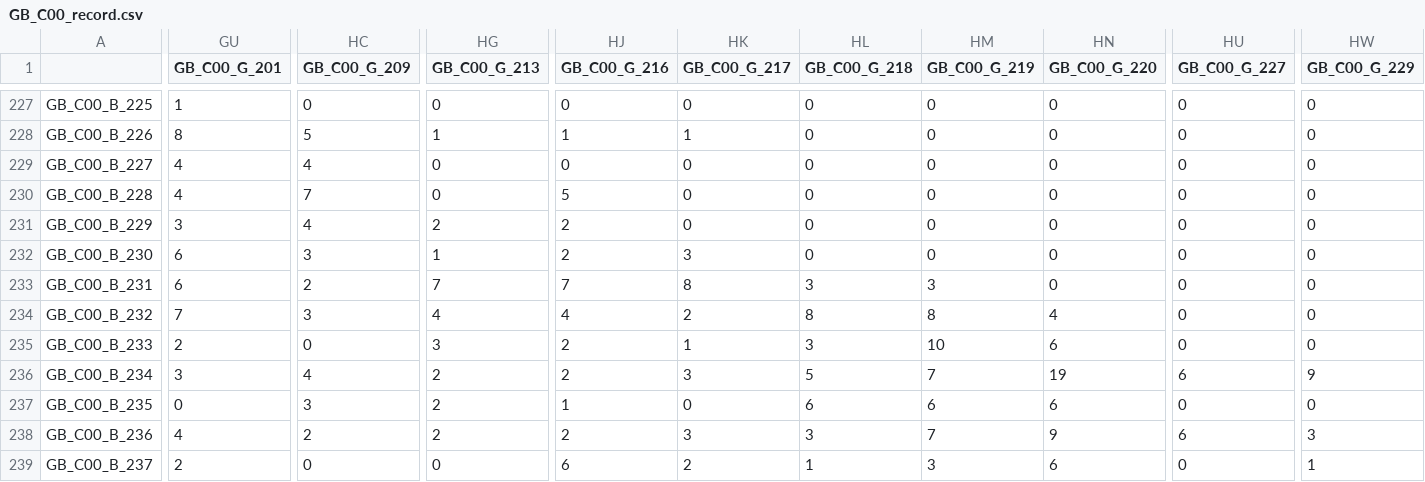
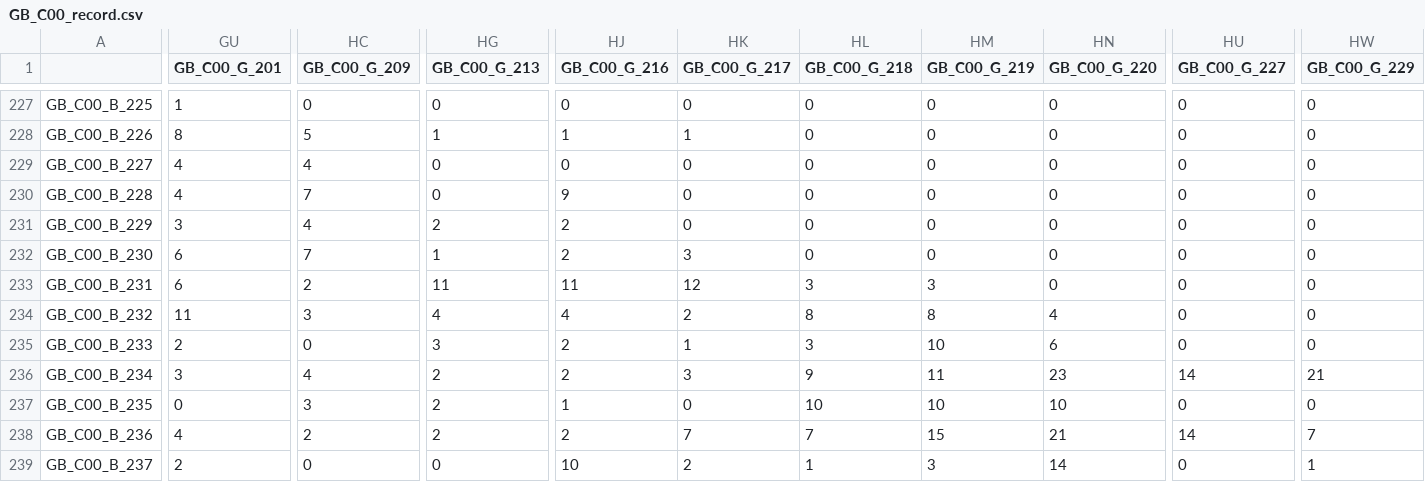
Before and after one commit to haoqiwang97/NaturalImageStatistics, a CSV file: pre_train/train_database/GB_C00_record.csv, drawn as a sheet; only a part is shown, gaps mark what is left out; the diff covers the shown part only; the diff names each change by its address in the sheet, - before the commit and + after, or states it on an @@ line.

```diff
--- a/pre_train/train_database/GB_C00_record.csv
+++ b/pre_train/train_database/GB_C00_record.csv
-HJ230 (GB_C00_G_216): 5
+HJ230 (GB_C00_G_216): 9
-HC232 (GB_C00_G_209): 3
+HC232 (GB_C00_G_209): 7
-HG233 (GB_C00_G_213): 7
+HG233 (GB_C00_G_213): 11
-HJ233 (GB_C00_G_216): 7
+HJ233 (GB_C00_G_216): 11
-HK233 (GB_C00_G_217): 8
+HK233 (GB_C00_G_217): 12
-GU234 (GB_C00_G_201): 7
+GU234 (GB_C00_G_201): 11
-HL236 (GB_C00_G_218): 5
+HL236 (GB_C00_G_218): 9
-HM236 (GB_C00_G_219): 7
+HM236 (GB_C00_G_219): 11
-HN236 (GB_C00_G_220): 19
+HN236 (GB_C00_G_220): 23
-HU236 (GB_C00_G_227): 6
+HU236 (GB_C00_G_227): 14
-HW236 (GB_C00_G_229): 9
+HW236 (GB_C00_G_229): 21
-HL237 (GB_C00_G_218): 6
+HL237 (GB_C00_G_218): 10
-HM237 (GB_C00_G_219): 6
+HM237 (GB_C00_G_219): 10
-HN237 (GB_C00_G_220): 6
+HN237 (GB_C00_G_220): 10
-HK238 (GB_C00_G_217): 3
+HK238 (GB_C00_G_217): 7
-HL238 (GB_C00_G_218): 3
+HL238 (GB_C00_G_218): 7
-HM238 (GB_C00_G_219): 7
+HM238 (GB_C00_G_219): 15
-HN238 (GB_C00_G_220): 9
+HN238 (GB_C00_G_220): 21
-HU238 (GB_C00_G_227): 6
+HU238 (GB_C00_G_227): 14
-HW238 (GB_C00_G_229): 3
+HW238 (GB_C00_G_229): 7
-HJ239 (GB_C00_G_216): 6
+HJ239 (GB_C00_G_216): 10
-HN239 (GB_C00_G_220): 6
+HN239 (GB_C00_G_220): 14
```
Also changed, not shown: 24 edited cells elsewhere in this file, pre_train/train_database/GB_C00.csv, pre_train/train_database/RB_C00.csv, 5 other files.
